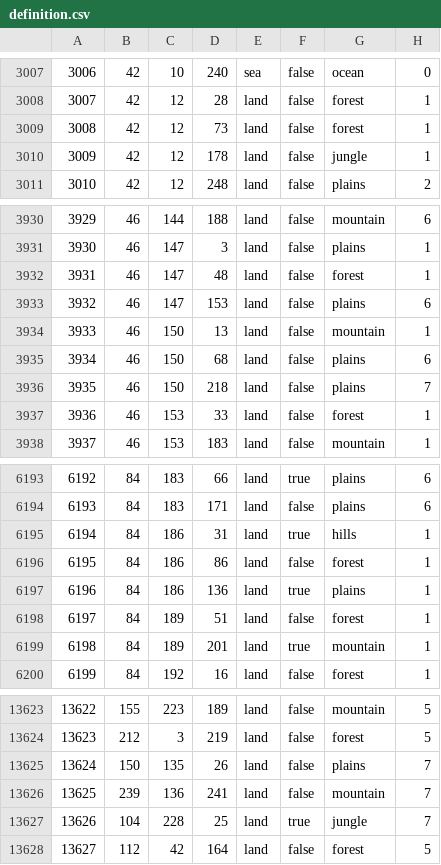
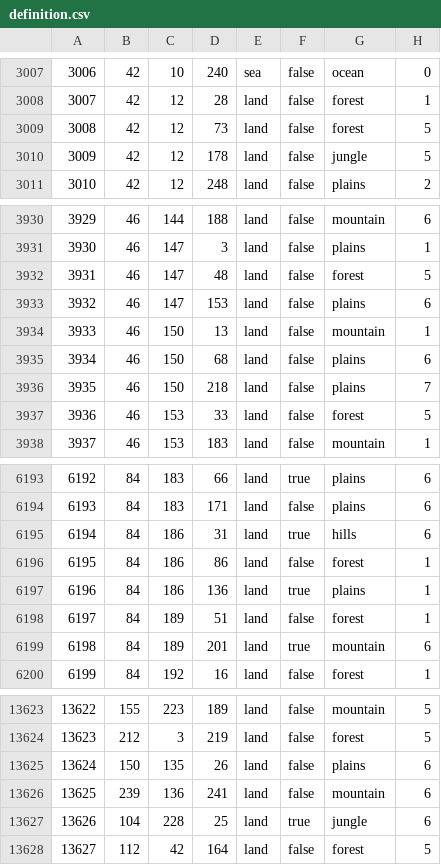
Before and after one commit to Cold-War-Iron-Curtain-Dev-Team/ColdWarIronCurtain, a CSV file: Cold War Iron Curtain/map/definition.csv, drawn as a sheet; only a part is shown, gaps mark what is left out; the diff covers the shown part only.

```diff
--- a/Cold War Iron Curtain/map/definition.csv
+++ b/Cold War Iron Curtain/map/definition.csv
@@ -3008,4 +3008,4 @@
 3007;42;12;28;land;false;forest;1
-3008;42;12;73;land;false;forest;1
-3009;42;12;178;land;false;jungle;1
+3008;42;12;73;land;false;forest;5
+3009;42;12;178;land;false;jungle;5
 3010;42;12;248;land;false;plains;2
@@ -3931,3 +3931,3 @@
 3930;46;147;3;land;false;plains;1
-3931;46;147;48;land;false;forest;1
+3931;46;147;48;land;false;forest;5
 3932;46;147;153;land;false;plains;6
@@ -3936,3 +3936,3 @@
 3935;46;150;218;land;false;plains;7
-3936;46;153;33;land;false;forest;1
+3936;46;153;33;land;false;forest;5
 3937;46;153;183;land;false;mountain;1
@@ -6194,3 +6194,3 @@
 6193;84;183;171;land;false;plains;6
-6194;84;186;31;land;true;hills;1
+6194;84;186;31;land;true;hills;6
 6195;84;186;86;land;false;forest;1
@@ -6198,3 +6198,3 @@
 6197;84;189;51;land;false;forest;1
-6198;84;189;201;land;true;mountain;1
+6198;84;189;201;land;true;mountain;6
 6199;84;192;16;land;false;forest;1
@@ -13624,5 +13624,5 @@
 13623;212;3;219;land;false;forest;5
-13624;150;135;26;land;false;plains;7
-13625;239;136;241;land;false;mountain;7
-13626;104;228;25;land;true;jungle;7
+13624;150;135;26;land;false;plains;6
+13625;239;136;241;land;false;mountain;6
+13626;104;228;25;land;true;jungle;6
 13627;112;42;164;land;false;forest;5
```
Also changed, not shown: 145 edited cells elsewhere in this file.
